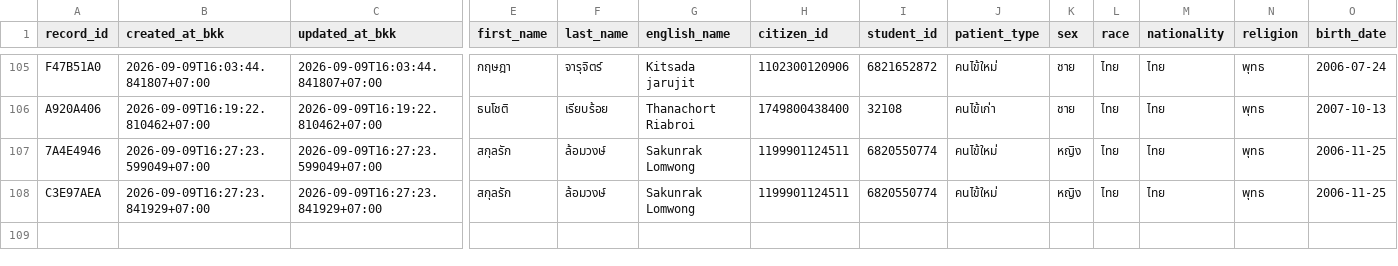
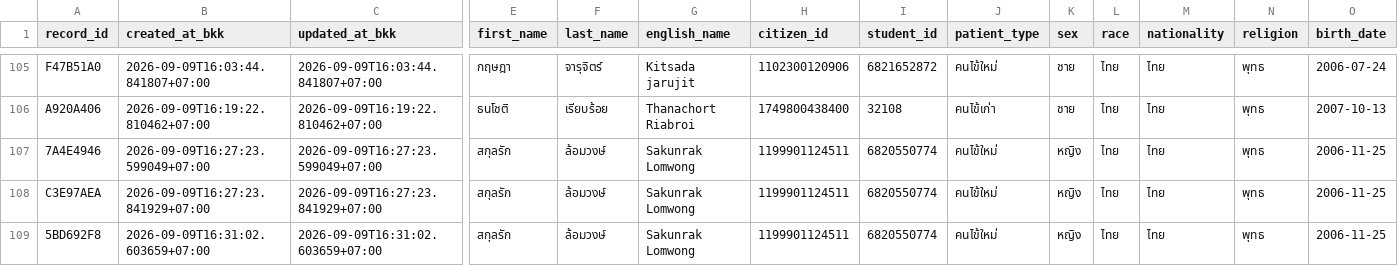
Before and after one commit to PythonianSt/OPD3, a CSV file: opd_records.csv, drawn as a sheet; only a part is shown, gaps mark what is left out; rows hold the shown columns only; the diff names each change by its address in the sheet, - before the commit and + after, or states it on an @@ line.

Commit message:
add OPD record 5BD692F8 2026-09-09T16:31:02.603659+07:00

```diff
--- a/opd_records.csv
+++ b/opd_records.csv
+row 109: 5BD692F8 | 2026-09-09T16:31:02.603659+07:00 | 2026-09-09T16:31:02.603659+07:00 | สกุลรัก | ล้อมวงษ์ | Sakunrak Lomwong | 1199901124511 | 6820550774 | คนไข้ใหม่ | หญิง | ไทย | ไทย | พุทธ | 2006-11-25
```
